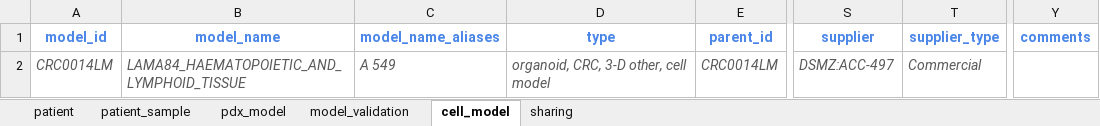
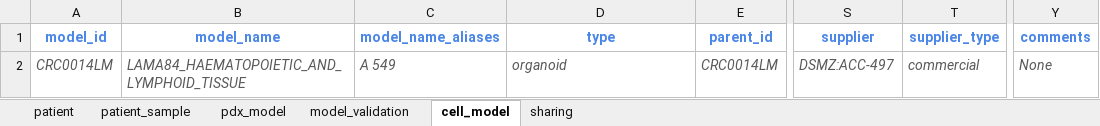
Before and after one commit to PDCMFinder/pdcm-submission, an Excel workbook: website/static/assets/validation_example-clean.xlsx, sheet cell_model, drawn as a sheet; only a part is shown, gaps mark what is left out; values as stored, in another font and other column widths than the file's, no borders; the diff names each change by its address in the sheet, - before the commit and + after, or states it on an @@ line.

```diff
--- a/website/static/assets/validation_example-clean.xlsx (sheet cell_model)
+++ b/website/static/assets/validation_example-clean.xlsx (sheet cell_model)
-D2 (type): organoid, CRC, 3-D other, cell model
+D2 (type): organoid
-T2 (supplier_type): Commercial
+T2 (supplier_type): commercial
-Y2 (comments): (empty)
+Y2 (comments): None
```
Also changed, not shown: sheet pdx_model, 9 other files.
